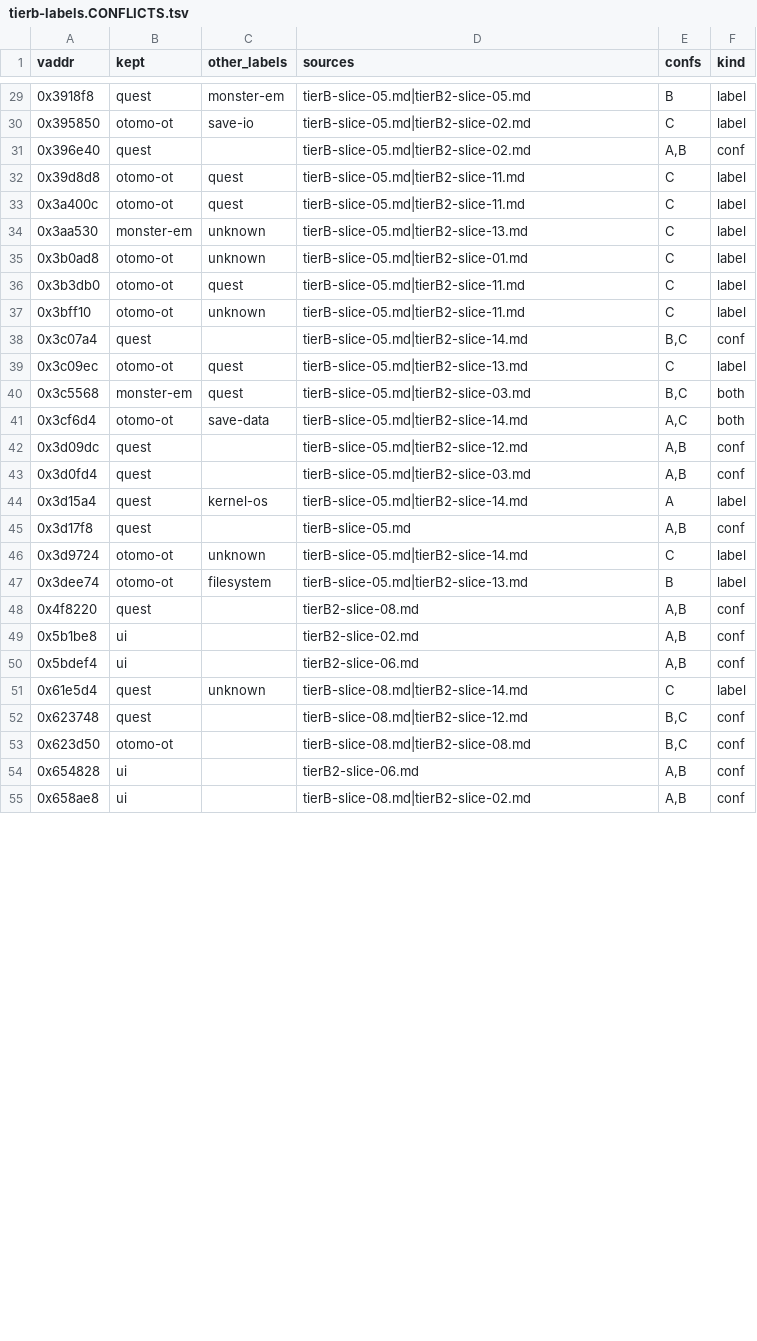
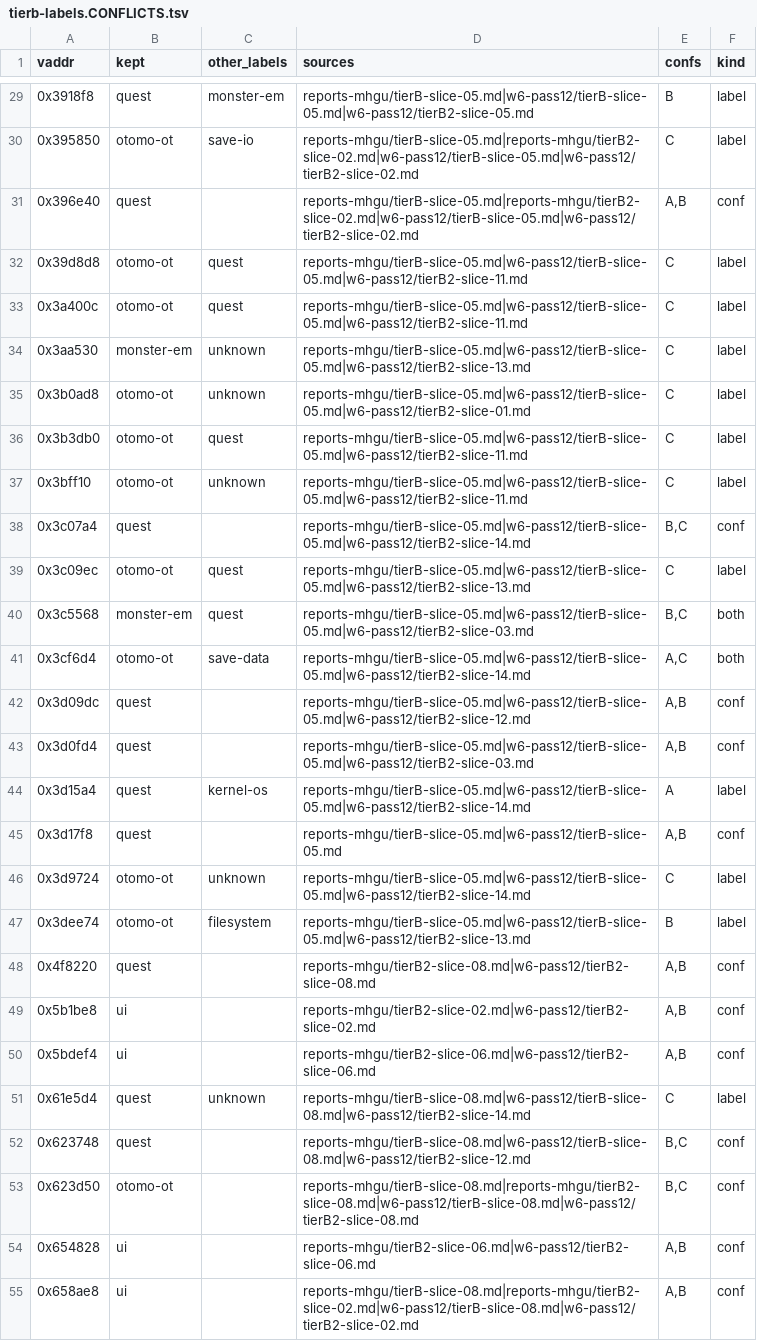
Before and after one commit to Twelve-eight/MHGU, a TSV file: docs/data/tierb-labels.CONFLICTS.tsv, drawn as a sheet; only a part is shown, gaps mark what is left out; the diff covers the shown part only.

Commit message:
tierb labels: qualify src by directory, pin LF, finish the provenance
- src is now <dir-basename>/<file>: tierB-slice-03/05/08.md exist in BOTH input
  dirs with different content (verified), so a bare basename could not identify
  a row's origin. Labels and confidences unchanged (3162 rows, 53/1797/1312).
- .gitattributes pins eol=lf for the CSV, the conflict list, the provenance and
  the 29 vendored slices; core.autocrlf=true would otherwise turn them into CRLF
  on checkout and break the 'reproduce byte for byte' claim.
- PROVENANCE: weakest-policy wording, the real conflict columns, and the open
  items now say what happened to P124/P125/INV5/P122 instead of 'unchanged'.

```diff
--- a/docs/data/tierb-labels.CONFLICTS.tsv
+++ b/docs/data/tierb-labels.CONFLICTS.tsv
@@ -29,27 +29,27 @@ vaddr	kept	other_labels	sources	confs	kind
-0x3918f8	quest	monster-em	tierB-slice-05.md|tierB2-slice-05.md	B	label
-0x395850	otomo-ot	save-io	tierB-slice-05.md|tierB2-slice-02.md	C	label
-0x396e40	quest		tierB-slice-05.md|tierB2-slice-02.md	A,B	conf
-0x39d8d8	otomo-ot	quest	tierB-slice-05.md|tierB2-slice-11.md	C	label
-0x3a400c	otomo-ot	quest	tierB-slice-05.md|tierB2-slice-11.md	C	label
-0x3aa530	monster-em	unknown	tierB-slice-05.md|tierB2-slice-13.md	C	label
-0x3b0ad8	otomo-ot	unknown	tierB-slice-05.md|tierB2-slice-01.md	C	label
-0x3b3db0	otomo-ot	quest	tierB-slice-05.md|tierB2-slice-11.md	C	label
-0x3bff10	otomo-ot	unknown	tierB-slice-05.md|tierB2-slice-11.md	C	label
-0x3c07a4	quest		tierB-slice-05.md|tierB2-slice-14.md	B,C	conf
-0x3c09ec	otomo-ot	quest	tierB-slice-05.md|tierB2-slice-13.md	C	label
-0x3c5568	monster-em	quest	tierB-slice-05.md|tierB2-slice-03.md	B,C	both
-0x3cf6d4	otomo-ot	save-data	tierB-slice-05.md|tierB2-slice-14.md	A,C	both
-0x3d09dc	quest		tierB-slice-05.md|tierB2-slice-12.md	A,B	conf
-0x3d0fd4	quest		tierB-slice-05.md|tierB2-slice-03.md	A,B	conf
-0x3d15a4	quest	kernel-os	tierB-slice-05.md|tierB2-slice-14.md	A	label
-0x3d17f8	quest		tierB-slice-05.md	A,B	conf
-0x3d9724	otomo-ot	unknown	tierB-slice-05.md|tierB2-slice-14.md	C	label
-0x3dee74	otomo-ot	filesystem	tierB-slice-05.md|tierB2-slice-13.md	B	label
-0x4f8220	quest		tierB2-slice-08.md	A,B	conf
-0x5b1be8	ui		tierB2-slice-02.md	A,B	conf
-0x5bdef4	ui		tierB2-slice-06.md	A,B	conf
-0x61e5d4	quest	unknown	tierB-slice-08.md|tierB2-slice-14.md	C	label
-0x623748	quest		tierB-slice-08.md|tierB2-slice-12.md	B,C	conf
-0x623d50	otomo-ot		tierB-slice-08.md|tierB2-slice-08.md	B,C	conf
-0x654828	ui		tierB2-slice-06.md	A,B	conf
-0x658ae8	ui		tierB-slice-08.md|tierB2-slice-02.md	A,B	conf
+0x3918f8	quest	monster-em	reports-mhgu/tierB-slice-05.md|w6-pass12/tierB-slice-05.md|w6-pass12/tierB2-slice-05.md	B	label
+0x395850	otomo-ot	save-io	reports-mhgu/tierB-slice-05.md|reports-mhgu/tierB2-slice-02.md|w6-pass12/tierB-slice-05.md|w6-pass12/tierB2-slice-02.md	C	label
+0x396e40	quest		reports-mhgu/tierB-slice-05.md|reports-mhgu/tierB2-slice-02.md|w6-pass12/tierB-slice-05.md|w6-pass12/tierB2-slice-02.md	A,B	conf
+0x39d8d8	otomo-ot	quest	reports-mhgu/tierB-slice-05.md|w6-pass12/tierB-slice-05.md|w6-pass12/tierB2-slice-11.md	C	label
+0x3a400c	otomo-ot	quest	reports-mhgu/tierB-slice-05.md|w6-pass12/tierB-slice-05.md|w6-pass12/tierB2-slice-11.md	C	label
+0x3aa530	monster-em	unknown	reports-mhgu/tierB-slice-05.md|w6-pass12/tierB-slice-05.md|w6-pass12/tierB2-slice-13.md	C	label
+0x3b0ad8	otomo-ot	unknown	reports-mhgu/tierB-slice-05.md|w6-pass12/tierB-slice-05.md|w6-pass12/tierB2-slice-01.md	C	label
+0x3b3db0	otomo-ot	quest	reports-mhgu/tierB-slice-05.md|w6-pass12/tierB-slice-05.md|w6-pass12/tierB2-slice-11.md	C	label
+0x3bff10	otomo-ot	unknown	reports-mhgu/tierB-slice-05.md|w6-pass12/tierB-slice-05.md|w6-pass12/tierB2-slice-11.md	C	label
+0x3c07a4	quest		reports-mhgu/tierB-slice-05.md|w6-pass12/tierB-slice-05.md|w6-pass12/tierB2-slice-14.md	B,C	conf
+0x3c09ec	otomo-ot	quest	reports-mhgu/tierB-slice-05.md|w6-pass12/tierB-slice-05.md|w6-pass12/tierB2-slice-13.md	C	label
+0x3c5568	monster-em	quest	reports-mhgu/tierB-slice-05.md|w6-pass12/tierB-slice-05.md|w6-pass12/tierB2-slice-03.md	B,C	both
+0x3cf6d4	otomo-ot	save-data	reports-mhgu/tierB-slice-05.md|w6-pass12/tierB-slice-05.md|w6-pass12/tierB2-slice-14.md	A,C	both
+0x3d09dc	quest		reports-mhgu/tierB-slice-05.md|w6-pass12/tierB-slice-05.md|w6-pass12/tierB2-slice-12.md	A,B	conf
+0x3d0fd4	quest		reports-mhgu/tierB-slice-05.md|w6-pass12/tierB-slice-05.md|w6-pass12/tierB2-slice-03.md	A,B	conf
+0x3d15a4	quest	kernel-os	reports-mhgu/tierB-slice-05.md|w6-pass12/tierB-slice-05.md|w6-pass12/tierB2-slice-14.md	A	label
+0x3d17f8	quest		reports-mhgu/tierB-slice-05.md|w6-pass12/tierB-slice-05.md	A,B	conf
+0x3d9724	otomo-ot	unknown	reports-mhgu/tierB-slice-05.md|w6-pass12/tierB-slice-05.md|w6-pass12/tierB2-slice-14.md	C	label
+0x3dee74	otomo-ot	filesystem	reports-mhgu/tierB-slice-05.md|w6-pass12/tierB-slice-05.md|w6-pass12/tierB2-slice-13.md	B	label
+0x4f8220	quest		reports-mhgu/tierB2-slice-08.md|w6-pass12/tierB2-slice-08.md	A,B	conf
+0x5b1be8	ui		reports-mhgu/tierB2-slice-02.md|w6-pass12/tierB2-slice-02.md	A,B	conf
+0x5bdef4	ui		reports-mhgu/tierB2-slice-06.md|w6-pass12/tierB2-slice-06.md	A,B	conf
+0x61e5d4	quest	unknown	reports-mhgu/tierB-slice-08.md|w6-pass12/tierB-slice-08.md|w6-pass12/tierB2-slice-14.md	C	label
+0x623748	quest		reports-mhgu/tierB-slice-08.md|w6-pass12/tierB-slice-08.md|w6-pass12/tierB2-slice-12.md	B,C	conf
+0x623d50	otomo-ot		reports-mhgu/tierB-slice-08.md|reports-mhgu/tierB2-slice-08.md|w6-pass12/tierB-slice-08.md|w6-pass12/tierB2-slice-08.md	B,C	conf
+0x654828	ui		reports-mhgu/tierB2-slice-06.md|w6-pass12/tierB2-slice-06.md	A,B	conf
+0x658ae8	ui		reports-mhgu/tierB-slice-08.md|reports-mhgu/tierB2-slice-02.md|w6-pass12/tierB-slice-08.md|w6-pass12/tierB2-slice-02.md	A,B	conf
```
Also changed, not shown: 58 edited cells elsewhere in this file, 4 other files.
